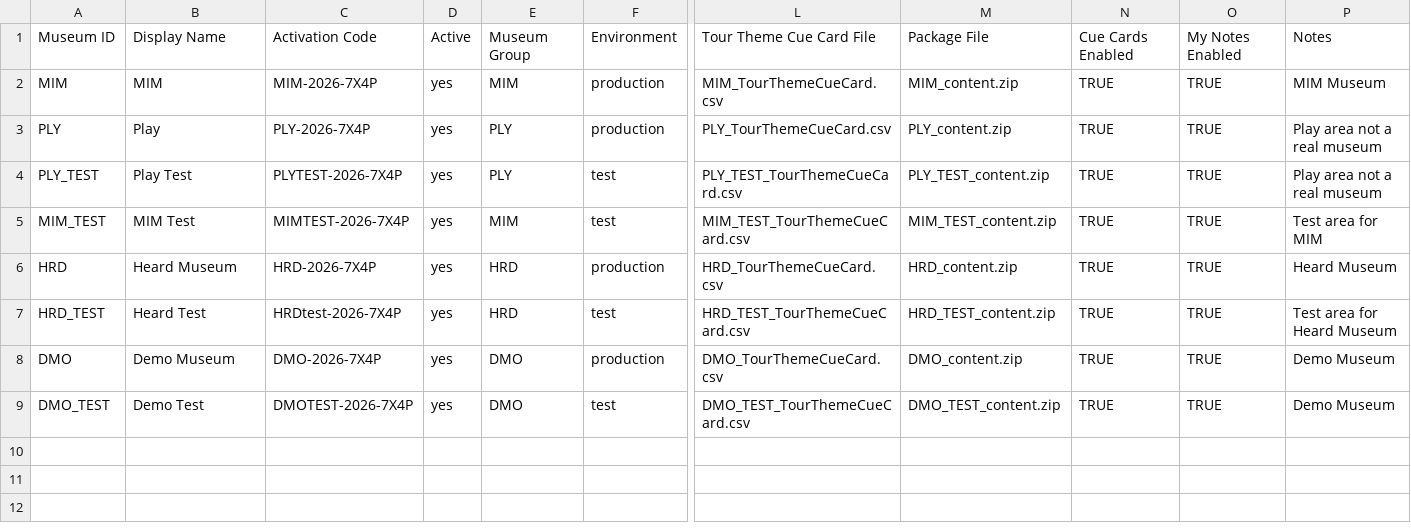
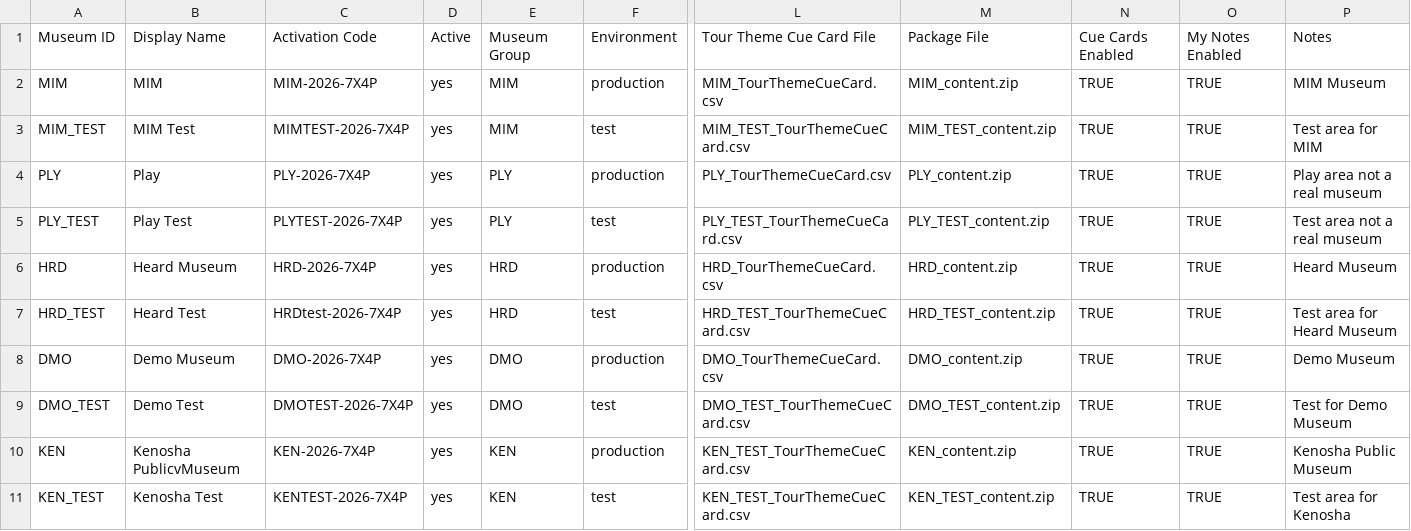
Before and after one commit to KerryOlsson/toursync-data, a CSV file: Museum_Config.csv, drawn as a sheet; only a part is shown, gaps mark what is left out; addresses are those after the commit; rows hold the shown columns only; the diff names each change by its address in the sheet, - before the commit and + after, or states it on an @@ line.

Commit message:
Museum Config publish V1.10 • 10 rows • May 28, 2026 at 9:37 AM

```diff
--- a/Museum_Config.csv
+++ b/Museum_Config.csv
@@ row 5 moved to row 3: MIM_TEST @@
-P5: Play area not a real museum
+P5: Test area not a real museum
-P9: Demo Museum
+P9: Test for Demo Museum
+row 10: KEN | Kenosha PublicvMuseum | KEN-2026-7X4P | yes | KEN | production | KEN_TEST_TourThemeCueCard.csv | KEN_content.zip | TRUE | TRUE | Kenosha Public Museum
+row 11: KEN_TEST | Kenosha Test | KENTEST-2026-7X4P | yes | KEN | test | KEN_TEST_TourThemeCueCard.csv | KEN_TEST_content.zip | TRUE | TRUE | Test area for Kenosha
```
